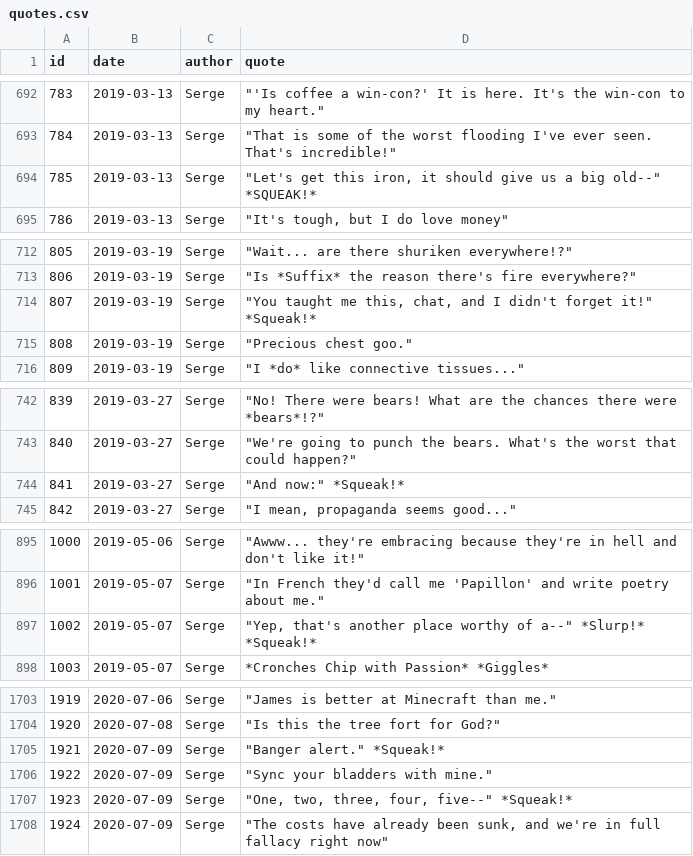
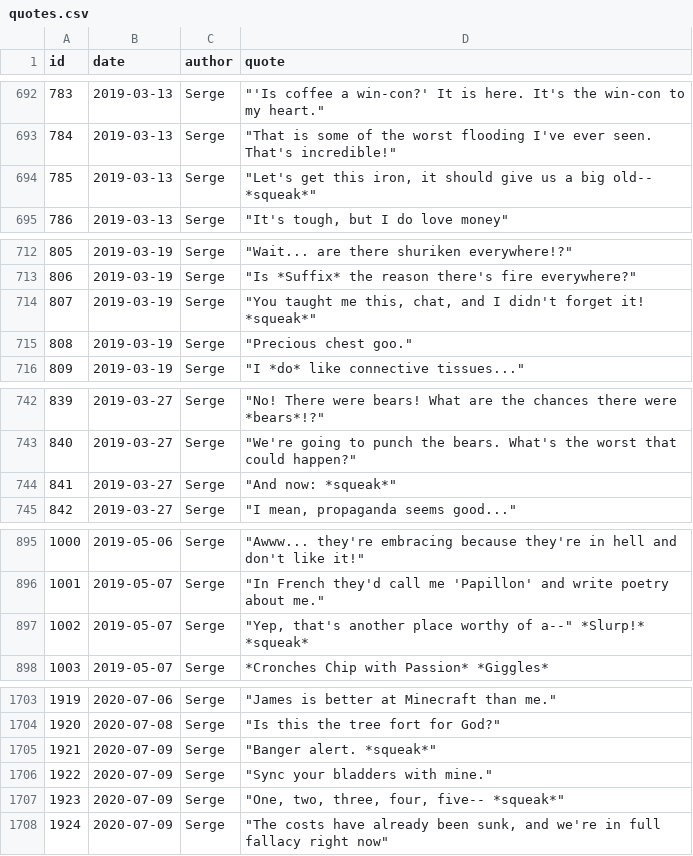
Before and after one commit to javajawa/snerge-bot, a CSV file: quotes.csv, drawn as a sheet; only a part is shown, gaps mark what is left out; the diff covers the shown part only.

Commit message:
Squeak rationalisation

```diff
--- a/quotes.csv
+++ b/quotes.csv
@@ -693,3 +693,3 @@ id,date,author,quote
 784,2019-03-13,Serge,"""That is some of the worst flooding I've ever seen. That's incredible!"""
-785,2019-03-13,Serge,"""Let's get this iron, it should give us a big old--"" *SQUEAK!*"
+785,2019-03-13,Serge,"""Let's get this iron, it should give us a big old-- *squeak*"""
 786,2019-03-13,Serge,"""It's tough, but I do love money"""
@@ -713,3 +713,3 @@ id,date,author,quote
 806,2019-03-19,Serge,"""Is *Suffix* the reason there's fire everywhere?"""
-807,2019-03-19,Serge,"""You taught me this, chat, and I didn't forget it!"" *Squeak!*"
+807,2019-03-19,Serge,"""You taught me this, chat, and I didn't forget it! *squeak*"""
 808,2019-03-19,Serge,"""Precious chest goo."""
@@ -743,3 +743,3 @@ id,date,author,quote
 840,2019-03-27,Serge,"""We're going to punch the bears. What's the worst that could happen?"""
-841,2019-03-27,Serge,"""And now:"" *Squeak!*"
+841,2019-03-27,Serge,"""And now: *squeak*"""
 842,2019-03-27,Serge,"""I mean, propaganda seems good..."""
@@ -896,3 +896,3 @@ id,date,author,quote
 1001,2019-05-07,Serge,"""In French they'd call me 'Papillon' and write poetry about me."""
-1002,2019-05-07,Serge,"""Yep, that's another place worthy of a--"" *Slurp!* *Squeak!*"
+1002,2019-05-07,Serge,"""Yep, that's another place worthy of a--"" *Slurp!* *squeak*"
 1003,2019-05-07,Serge,*Cronches Chip with Passion* *Giggles*
@@ -1704,5 +1704,5 @@ id,date,author,quote
 1920,2020-07-08,Serge,"""Is this the tree fort for God?"""
-1921,2020-07-09,Serge,"""Banger alert."" *Squeak!*"
+1921,2020-07-09,Serge,"""Banger alert. *squeak*"""
 1922,2020-07-09,Serge,"""Sync your bladders with mine."""
-1923,2020-07-09,Serge,"""One, two, three, four, five--"" *Squeak!*"
+1923,2020-07-09,Serge,"""One, two, three, four, five-- *squeak*"""
 1924,2020-07-09,Serge,"""The costs have already been sunk, and we're in full fallacy right now"""
```
Also changed, not shown: 7 edited cells elsewhere in this file.
